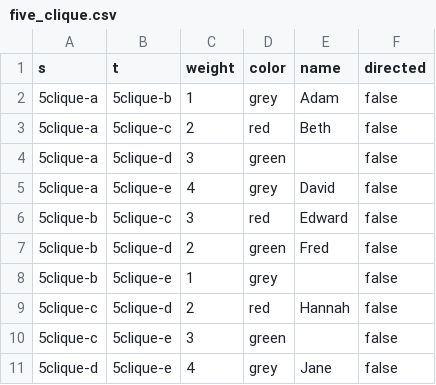
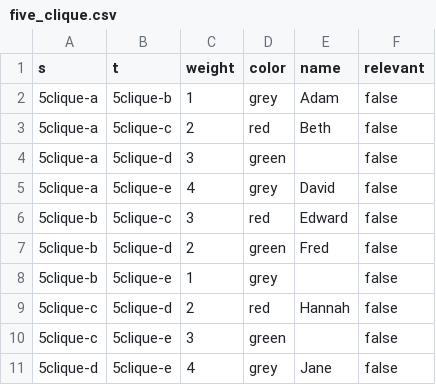
Before and after one commit to MetallData/metalldata, a CSV file: data/metall_graph/csv/five_clique.csv, drawn as a sheet.

```diff
--- a/data/metall_graph/csv/five_clique.csv
+++ b/data/metall_graph/csv/five_clique.csv
@@ -1,2 +1,2 @@
-s,t,weight,color,name,directed
+s,t,weight,color,name,relevant
 5clique-a,5clique-b,1,grey,Adam,false
```
Also changed, not shown: data/metall_graph/csv/four_clique.csv, data/metall_graph/csv/two_triangles.csv, 7 other files.
